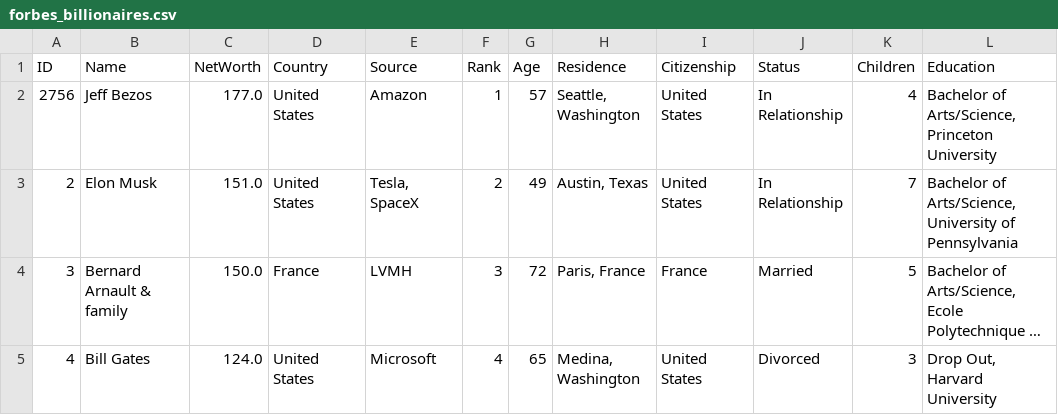
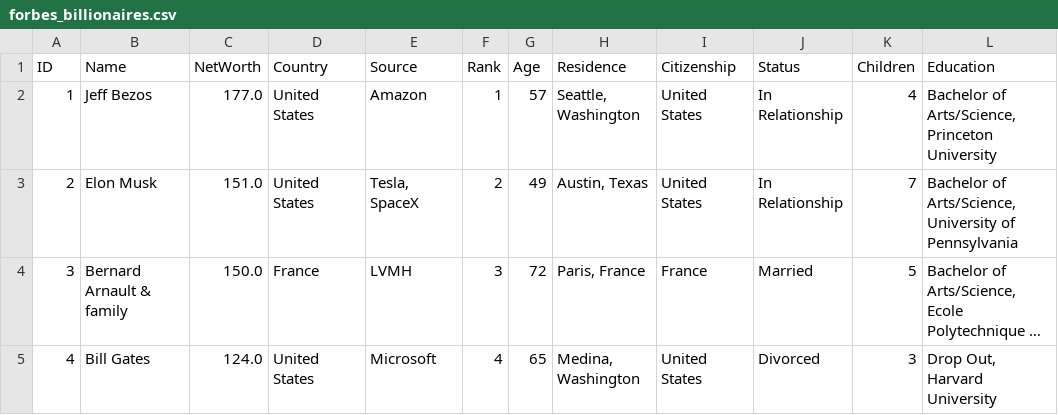
Before and after one commit to oEnzoCastro/AEDS3, a CSV file: src/database/forbes_billionaires.csv, drawn as a sheet; only a part is shown; long unchanged cells end in …; the diff names each change by its address in the sheet, - before the commit and + after, or states it on an @@ line.

```diff
--- a/src/database/forbes_billionaires.csv
+++ b/src/database/forbes_billionaires.csv
-A2 (ID): 2756
+A2 (ID): 1
```
Also changed, not shown: 1 other file.
